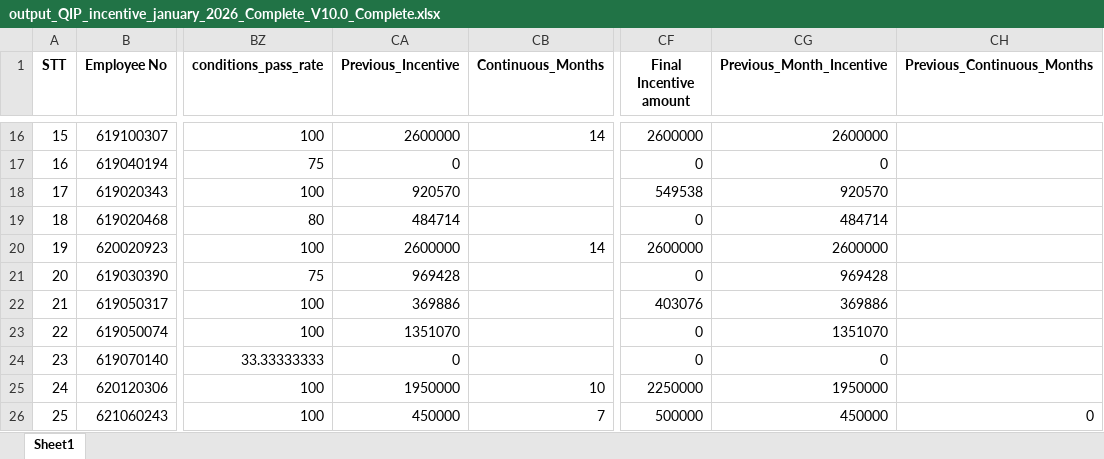
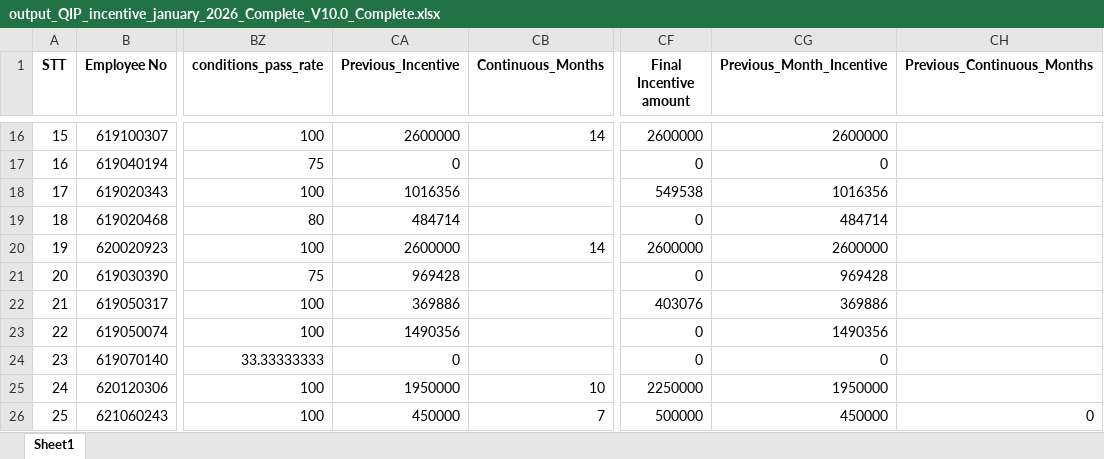
Before and after one commit to moonkaicuzui/qip-dashboard, an Excel workbook: docs/output_QIP_incentive_january_2026_Complete_V10.0_Complete.xlsx, sheet Sheet1, drawn as a sheet; only a part is shown, gaps mark what is left out; values as stored, in another font and other column widths than the file's, no borders; the diff covers the shown part only; the diff names each change by its address in the sheet, - before the commit and + after, or states it on an @@ line.

```diff
--- a/docs/output_QIP_incentive_january_2026_Complete_V10.0_Complete.xlsx (sheet Sheet1)
+++ b/docs/output_QIP_incentive_january_2026_Complete_V10.0_Complete.xlsx (sheet Sheet1)
-CA18 (Previous_Incentive): 920570
+CA18 (Previous_Incentive): 1016356
-CG18 (Previous_Month_Incentive): 920570
+CG18 (Previous_Month_Incentive): 1016356
-CA23 (Previous_Incentive): 1351070
+CA23 (Previous_Incentive): 1490356
-CG23 (Previous_Month_Incentive): 1351070
+CG23 (Previous_Month_Incentive): 1490356
```
Also changed, not shown: 66 edited cells elsewhere in this sheet, 7 other files.
